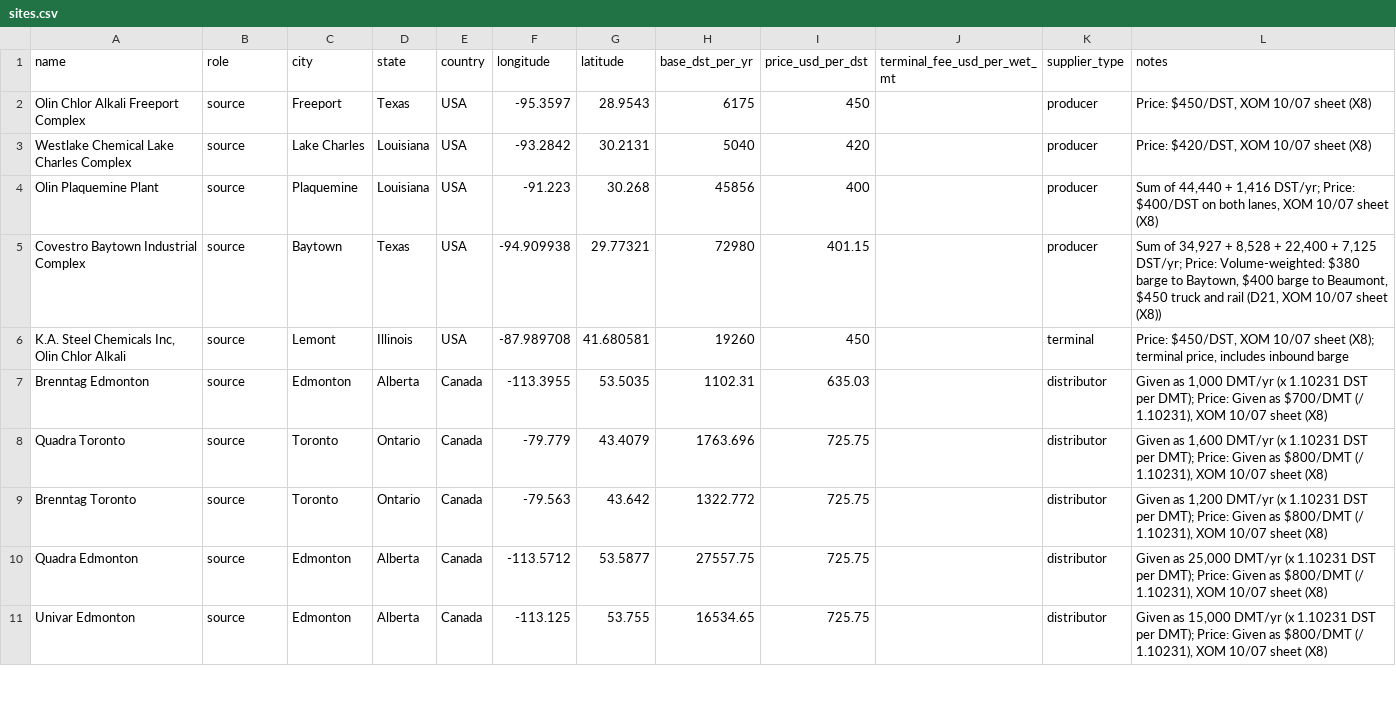
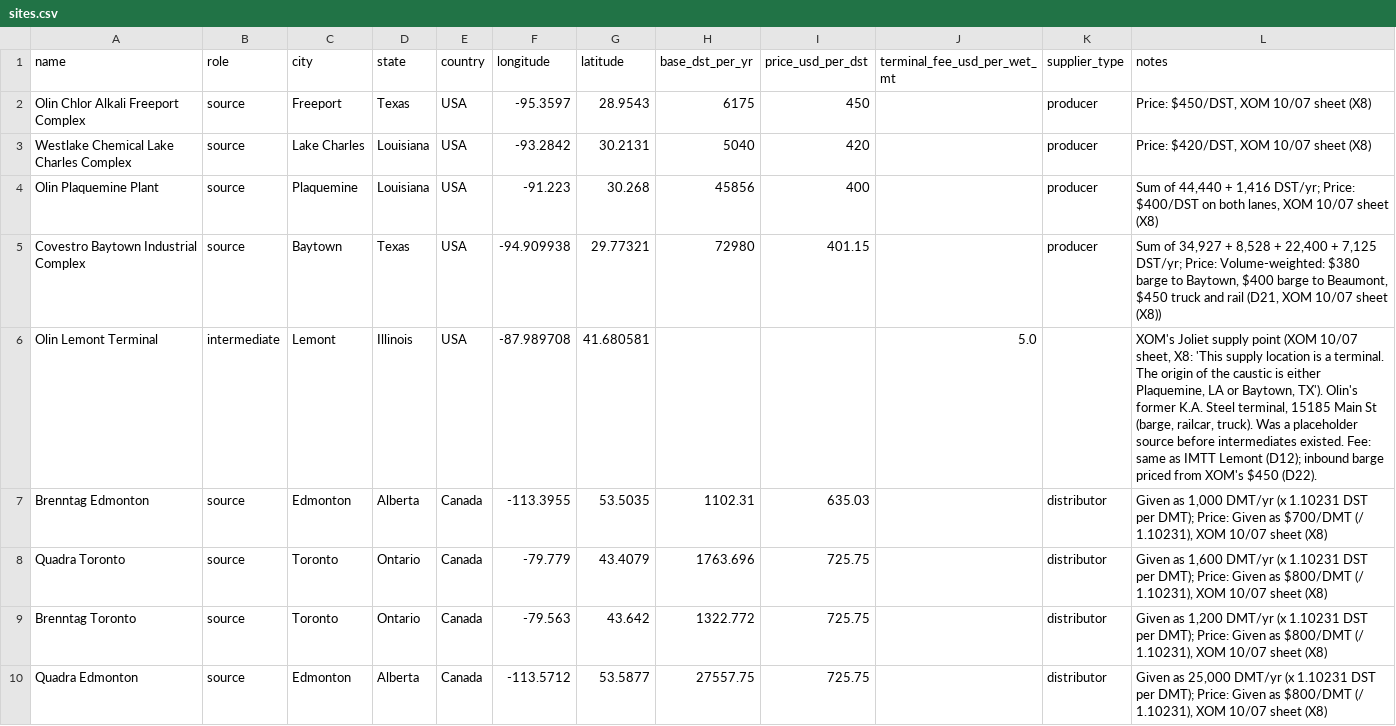
Before and after one commit to ShammasAhmed/ExxonSupplyChainRice2026, a CSV file: data/model/sites.csv, drawn as a sheet; only a part is shown; the shorter side is filled out with more unchanged rows.

```diff
--- a/data/model/sites.csv
+++ b/data/model/sites.csv
@@ -5,3 +5,3 @@ Olin Plaquemine Plant,source,Plaquemine,Louisiana,USA,-91.223,30.268,45856,400,,
 Covestro Baytown Industrial Complex,source,Baytown,Texas,USA,-94.909938,29.77321,72980,401.15,,producer,"Sum of 34,927 + 8,528 + 22,400 + 7,125 DST/yr; Price: Volume-weighted: $380 barge to Baytown, $400 barge to Beaumont, $450 truck and rail (D21, XOM 10/07 sheet (X8))"
-"K.A. Steel Chemicals Inc, Olin Chlor Alkali",source,Lemont,Illinois,USA,-87.989708,41.680581,19260,450,,terminal,"Price: $450/DST, XOM 10/07 sheet (X8); terminal price, includes inbound barge"
+Olin Lemont Terminal,intermediate,Lemont,Illinois,USA,-87.989708,41.680581,,,5.0,,"XOM's Joliet supply point (XOM 10/07 sheet, X8: 'This supply location is a terminal. The origin of the caustic is either Plaquemine, LA or Baytown, TX'). Olin's former K.A. Steel terminal, 15185 Main St (barge, railcar, truck). Was a placeholder source before intermediates existed. Fee: same as IMTT Lemont (D12); inbound barge priced from XOM's $450 (D22)."
 Brenntag Edmonton,source,Edmonton,Alberta,Canada,-113.3955,53.5035,1102.31,635.03,,distributor,"Given as 1,000 DMT/yr (x 1.10231 DST per DMT); Price: Given as $700/DMT (/ 1.10231), XOM 10/07 sheet (X8)"
```
Also changed, not shown: data/model/current_flows.csv, data/model/lane_distances.csv, 16 other files.
